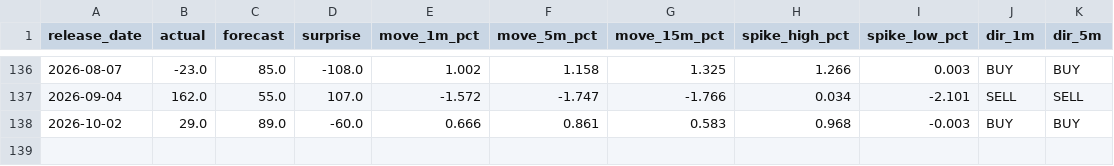
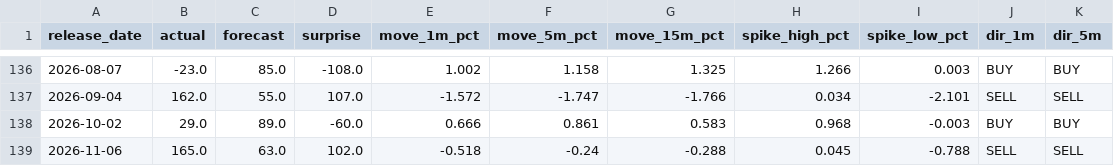
Before and after one commit to AustenHamon/nfp-gold, a CSV file: nfp_gold_m1.csv, drawn as a sheet; only a part is shown, gaps mark what is left out; the diff names each change by its address in the sheet, - before the commit and + after, or states it on an @@ line.

```diff
--- a/nfp_gold_m1.csv
+++ b/nfp_gold_m1.csv
+row 139: 2026-11-06 | 165.0 | 63.0 | 102.0 | -0.518 | -0.24 | -0.288 | 0.045 | -0.788 | SELL | SELL
```
Also changed, not shown: nfp_consensus.csv, 3 other files.
